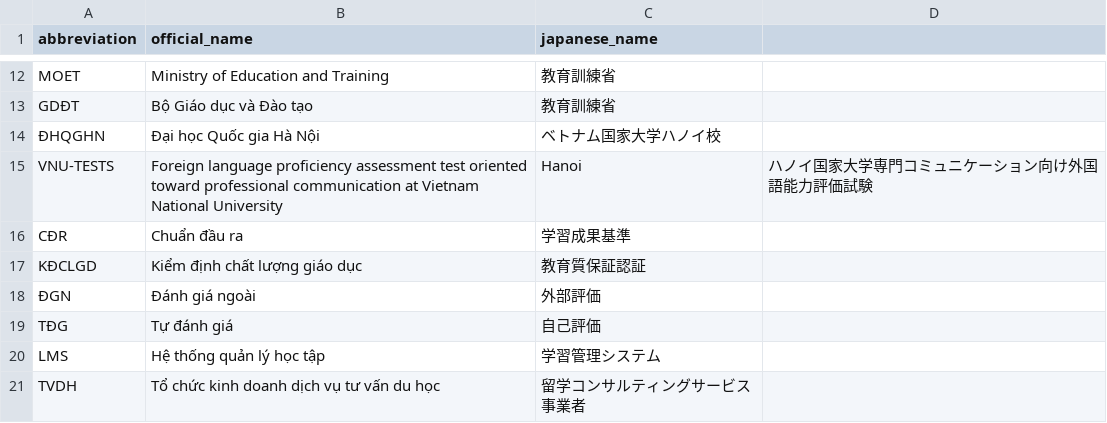
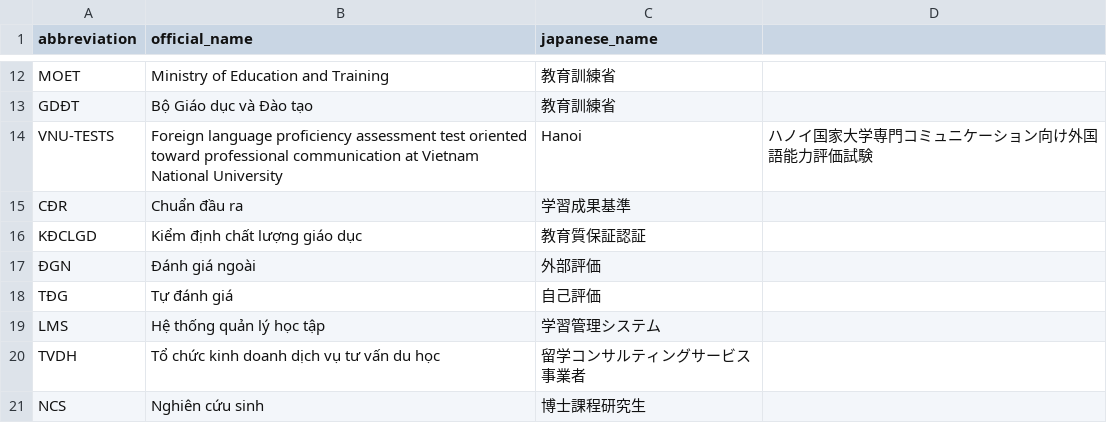
Before and after one commit to Cq8jx/VJU-Project, a CSV file: University Regulations/abbreviations.csv, drawn as a sheet; only a part is shown, gaps mark what is left out; the shorter side is filled out with more unchanged rows.

Commit message:
Update abbreviations.csv

```diff
--- a/University Regulations/abbreviations.csv
+++ b/University Regulations/abbreviations.csv
@@ -13,3 +13,2 @@ MOET,Ministry of Education and Training,教育訓練省
 GDĐT,Bộ Giáo dục và Đào tạo,教育訓練省
-ĐHQGHN,Đại học Quốc gia Hà Nội,ベトナム国家大学ハノイ校
 VNU-TESTS,Foreign language proficiency assessment test oriented toward professional communication at Vietnam National University, Hanoi,ハノイ国家大学専門コミュニケーション向け外国語能力評価試験
```
